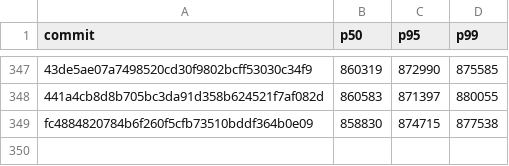
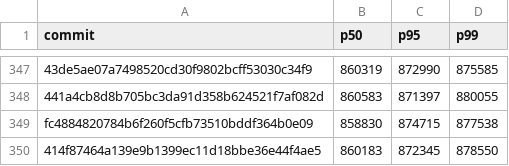
Before and after one commit to nanvix/nanvix, a CSV file: www/bench/data/windows-baremetal/nanvix_bench_snapshot_restore_standalone_microvm_X64.csv, drawn as a sheet; only a part is shown, gaps mark what is left out; the diff names each change by its address in the sheet, - before the commit and + after, or states it on an @@ line.

```diff
--- a/www/bench/data/windows-baremetal/nanvix_bench_snapshot_restore_standalone_microvm_X64.csv
+++ b/www/bench/data/windows-baremetal/nanvix_bench_snapshot_restore_standalone_microvm_X64.csv
+row 350: 414f87464a139e9b1399ec11d18bbe36e44f4ae5 | 860183 | 872345 | 878550
```
Also changed, not shown: www/bench/data/windows-baremetal/nanvix_bench_syscall_bench_standalone_microvm_X64.csv, www/bench/data/windows-baremetal/nanvix_bench_vfs_bench_standalone_microvm_X64.csv, 6 other files.
